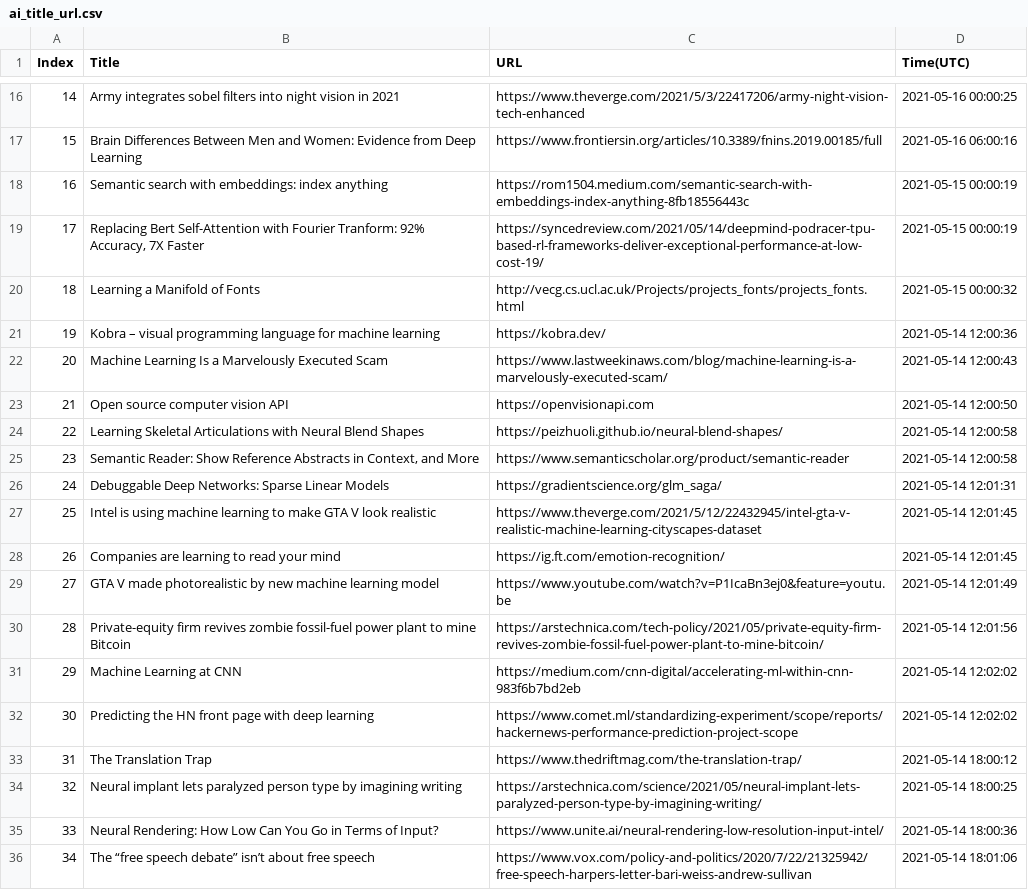
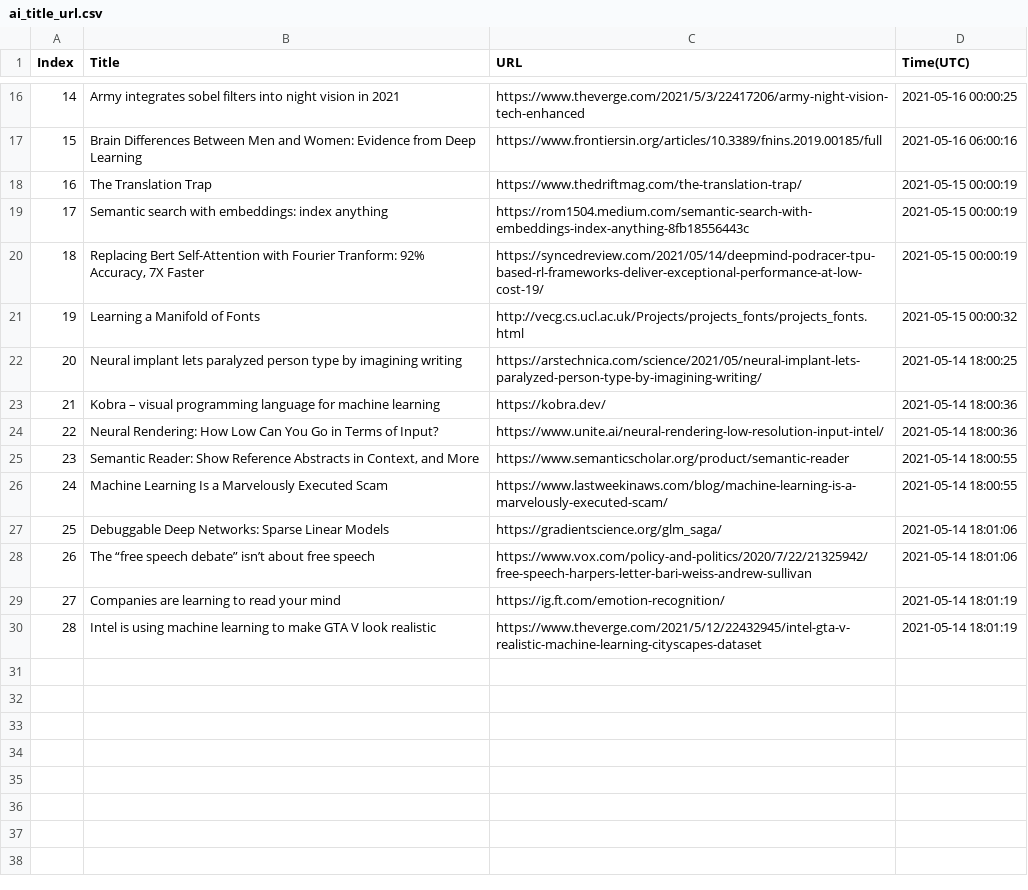
Before and after one commit to seitlab/seitlab.github.io, a CSV file: data/ai_title_url.csv, drawn as a sheet; only a part is shown, gaps mark what is left out; removed rows and columns are numbered as before the commit, all else as after; the diff names each change by its address in the sheet, - before the commit and + after, or states it on an @@ line.

```diff
--- a/data/ai_title_url.csv
+++ b/data/ai_title_url.csv
+row 18: 16 | The Translation Trap | https://www.thedriftmag.com/the-translation-trap/ | 2021-05-15 00:00:19
@@ column A (Index) renumbered between rows 19 and 28 @@
-row 21: 19 | Kobra – visual programming language for machine learning | https://kobra.dev/ | 2021-05-14 12:00:36
-row 22: 20 | Machine Learning Is a Marvelously Executed Scam | https://www.lastweekinaws.com/blog/machine-learning-is-a-marvelously-executed-scam/ | 2021-05-14 12:00:43
-row 23: 21 | Open source computer vision API | https://openvisionapi.com | 2021-05-14 12:00:50
-row 24: 22 | Learning Skeletal Articulations with Neural Blend Shapes | https://peizhuoli.github.io/neural-blend-shapes/ | 2021-05-14 12:00:58
-row 25: 23 | Semantic Reader: Show Reference Abstracts in Context, and More | https://www.semanticscholar.org/product/semantic-reader | 2021-05-14 12:00:58
-row 26: 24 | Debuggable Deep Networks: Sparse Linear Models | https://gradientscience.org/glm_saga/ | 2021-05-14 12:01:31
-row 27: 25 | Intel is using machine learning to make GTA V look realistic | https://www.theverge.com/2021/5/12/22432945/intel-gta-v-realistic-machine-learning-cityscapes-dataset | 2021-05-14 12:01:45
-row 28: 26 | Companies are learning to read your mind | https://ig.ft.com/emotion-recognition/ | 2021-05-14 12:01:45
-row 29: 27 | GTA V made photorealistic by new machine learning model | https://www.youtube.com/watch?v=P1IcaBn3ej0&feature=youtu.be | 2021-05-14 12:01:49
-row 30: 28 | Private-equity firm revives zombie fossil-fuel power plant to mine Bitcoin | https://arstechnica.com/tech-policy/2021/05/private-equity-firm-revives-zombie-fossil-fuel-power-plant-to-mine-bitcoin/ | 2021-05-14 12:01:56
-row 31: 29 | Machine Learning at CNN | https://medium.com/cnn-digital/accelerating-ml-within-cnn-983f6b7bd2eb | 2021-05-14 12:02:02
-row 32: 30 | Predicting the HN front page with deep learning | https://www.comet.ml/standardizing-experiment/scope/reports/hackernews-performance-prediction-project-scope | 2021-05-14 12:02:02
-row 33: 31 | The Translation Trap | https://www.thedriftmag.com/the-translation-trap/ | 2021-05-14 18:00:12
+row 23: 21 | Kobra – visual programming language for machine learning | https://kobra.dev/ | 2021-05-14 18:00:36
+row 25: 23 | Semantic Reader: Show Reference Abstracts in Context, and More | https://www.semanticscholar.org/product/semantic-reader | 2021-05-14 18:00:55
+row 26: 24 | Machine Learning Is a Marvelously Executed Scam | https://www.lastweekinaws.com/blog/machine-learning-is-a-marvelously-executed-scam/ | 2021-05-14 18:00:55
+row 27: 25 | Debuggable Deep Networks: Sparse Linear Models | https://gradientscience.org/glm_saga/ | 2021-05-14 18:01:06
+row 29: 27 | Companies are learning to read your mind | https://ig.ft.com/emotion-recognition/ | 2021-05-14 18:01:19
+row 30: 28 | Intel is using machine learning to make GTA V look realistic | https://www.theverge.com/2021/5/12/22432945/intel-gta-v-realistic-machine-learning-cityscapes-dataset | 2021-05-14 18:01:19
```
Also changed, not shown: data/blockchain_title_url.csv, data/security_title_url.csv, 2 other files.
